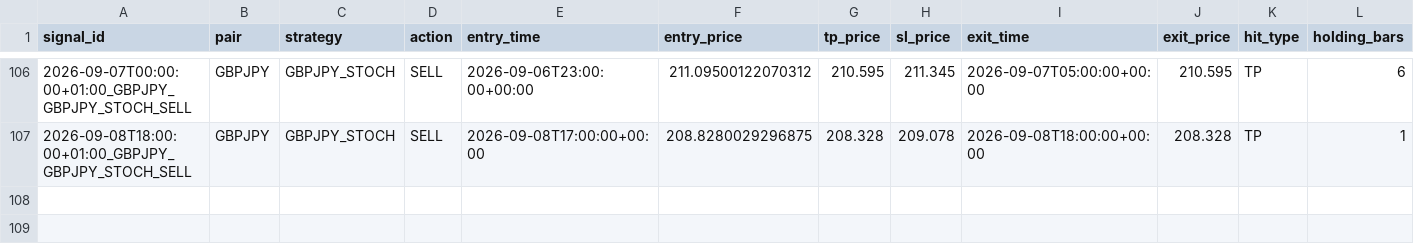
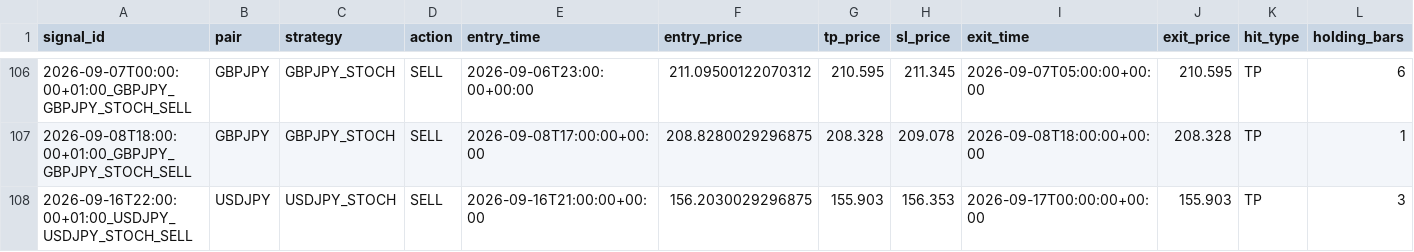
Before and after one commit to ichikawa27/fx-signals, a CSV file: logs/results_tpsl.csv, drawn as a sheet; only a part is shown, gaps mark what is left out; rows hold the shown columns only; the diff names each change by its address in the sheet, - before the commit and + after, or states it on an @@ line.

```diff
--- a/logs/results_tpsl.csv
+++ b/logs/results_tpsl.csv
+row 108: 2026-09-16T22:00:00+01:00_USDJPY_USDJPY_STOCH_SELL | USDJPY | USDJPY_STOCH | SELL | 2026-09-16T21:00:00+00:00 | 156.2030029296875 | 155.903 | 156.353 | 2026-09-17T00:00:00+00:00 | 155.903 | TP | 3
```
Also changed, not shown: logs/results.csv.
